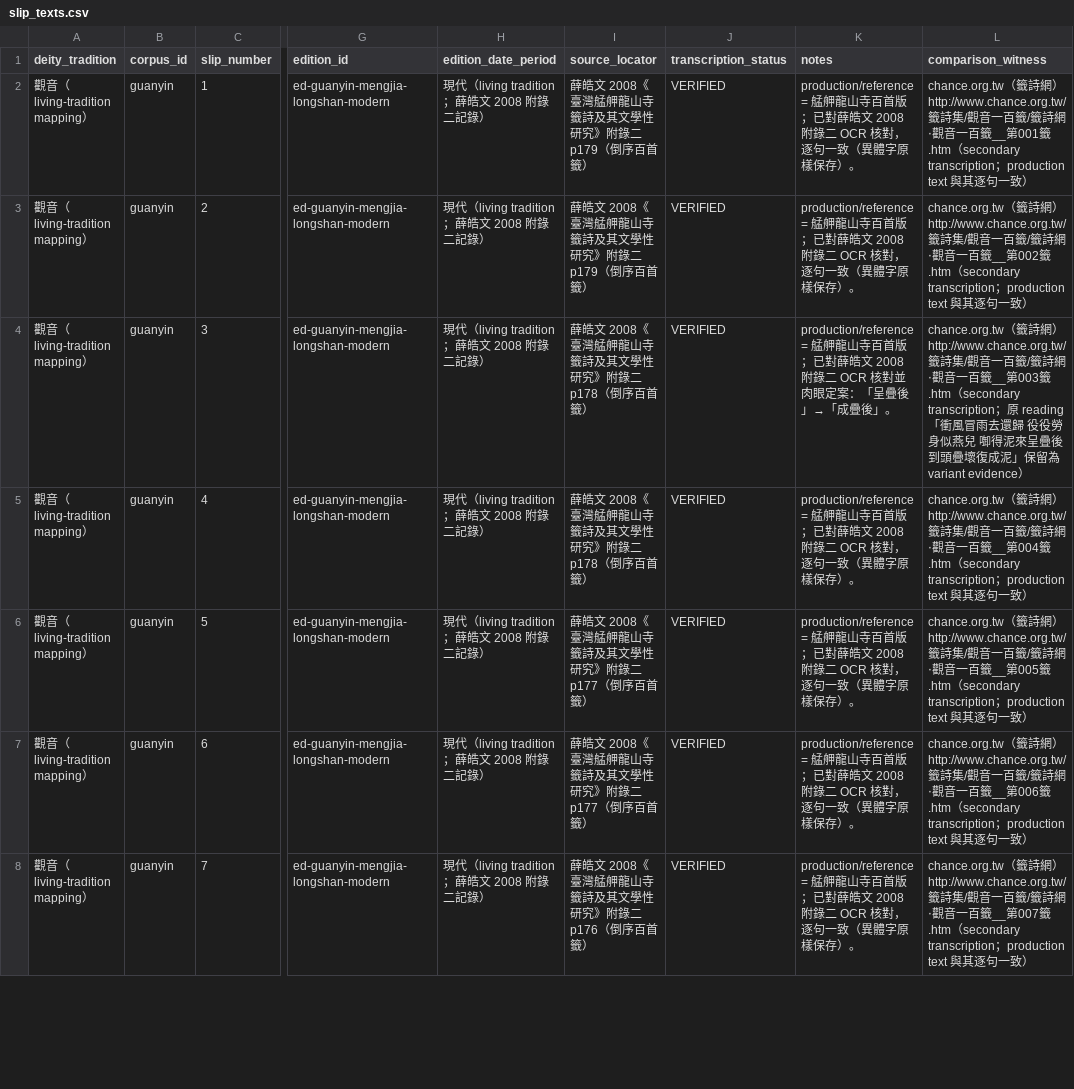
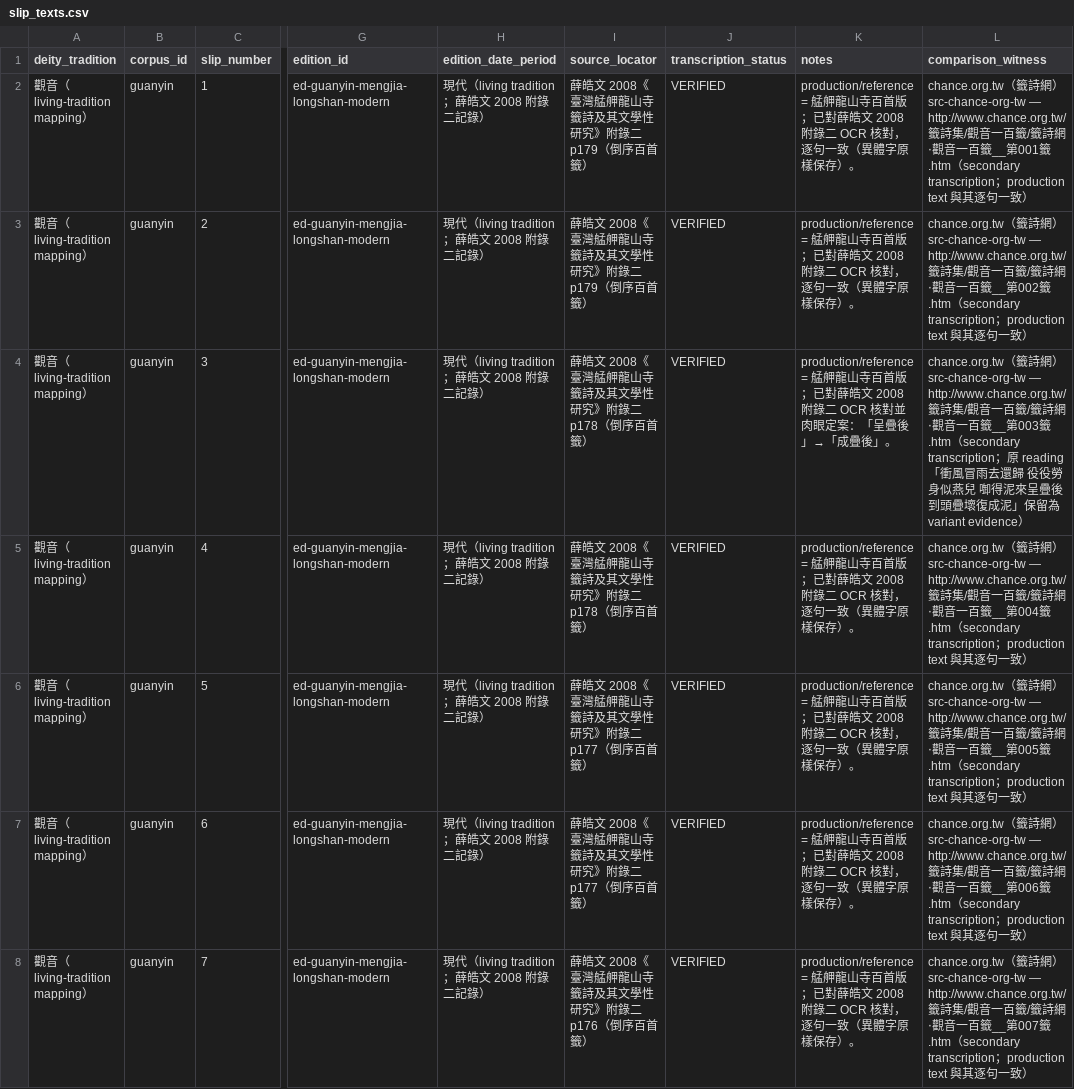
Before and after one commit to Crystal32378/draw-one, a CSV file: data/corpora/guanyin/slip_texts.csv, drawn as a sheet; only a part is shown, gaps mark what is left out; the diff covers the shown part only; the diff names each change by its address in the sheet, - before the commit and + after, or states it on an @@ line.

Commit message:
fix(guanyin): micro-patch — 數字修正 + 措辭精確化 + witness ID
- 93 籤逐句一致 → 94 籤逐句一致、6 籤共 7 處實質差異
- primary source 影像 → 薛皓文 2008 附錄二所收錄之艋舺籤紙影像（避免誤標 historical primary source）
- comparison_witness 補回 src-chance-org-tw ID

```diff
--- a/data/corpora/guanyin/slip_texts.csv
+++ b/data/corpora/guanyin/slip_texts.csv
-L2 (comparison_witness): …網）http://www.chance.org.tw/籤…
+L2 (comparison_witness): …網）src-chance-org-tw — http://www.chance.org.tw/籤…
-L3 (comparison_witness): …網）http://www.chance.org.tw/籤…
+L3 (comparison_witness): …網）src-chance-org-tw — http://www.chance.org.tw/籤…
-L4 (comparison_witness): …籤詩網）http://www.chance.org.tw/籤詩集…
+L4 (comparison_witness): …籤詩網）src-chance-org-tw — http://www.chance.org.tw/籤詩集…
-L5 (comparison_witness): …網）http://www.chance.org.tw/籤…
+L5 (comparison_witness): …網）src-chance-org-tw — http://www.chance.org.tw/籤…
-L6 (comparison_witness): …網）http://www.chance.org.tw/籤…
+L6 (comparison_witness): …網）src-chance-org-tw — http://www.chance.org.tw/籤…
-L7 (comparison_witness): …網）http://www.chance.org.tw/籤…
+L7 (comparison_witness): …網）src-chance-org-tw — http://www.chance.org.tw/籤…
-L8 (comparison_witness): …網）http://www.chance.org.tw/籤…
+L8 (comparison_witness): …網）src-chance-org-tw — http://www.chance.org.tw/籤…
```
Also changed, not shown: 93 edited cells elsewhere in this file, 1 other file.
